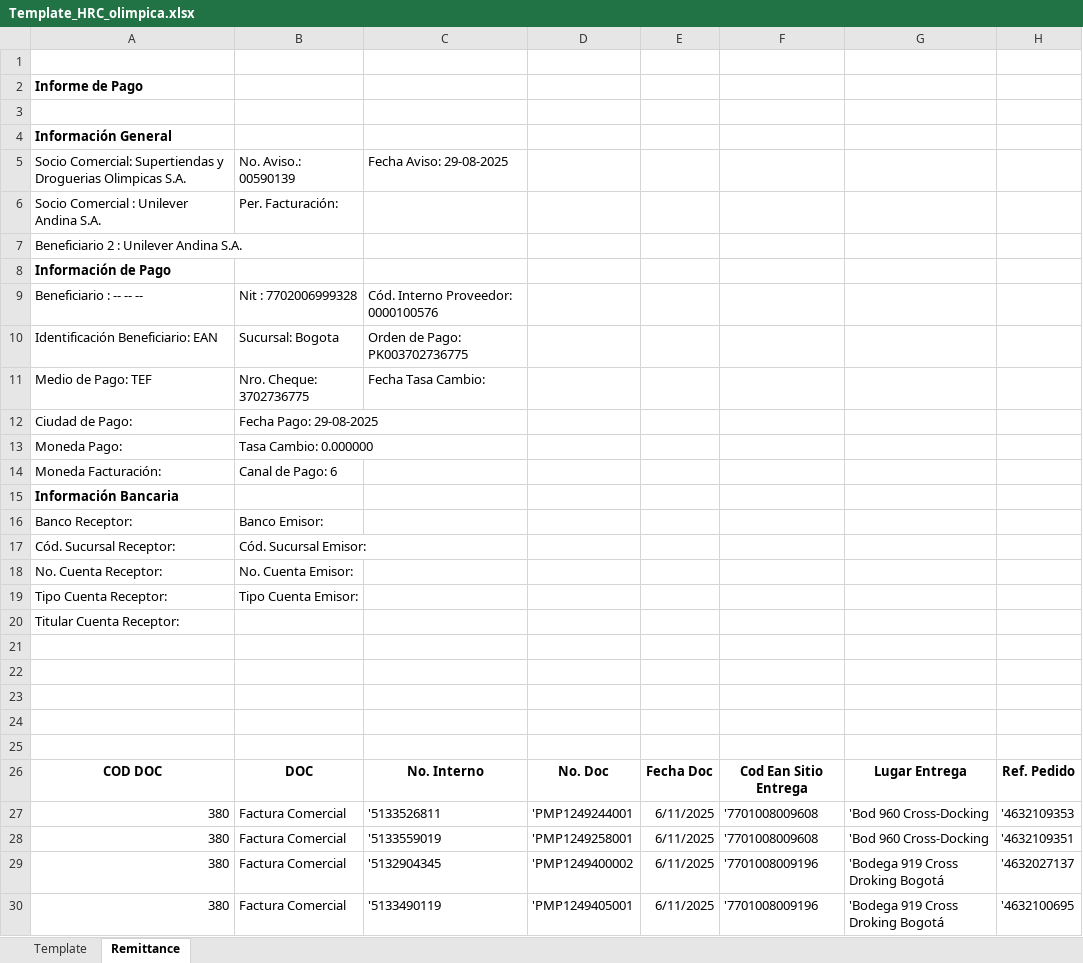
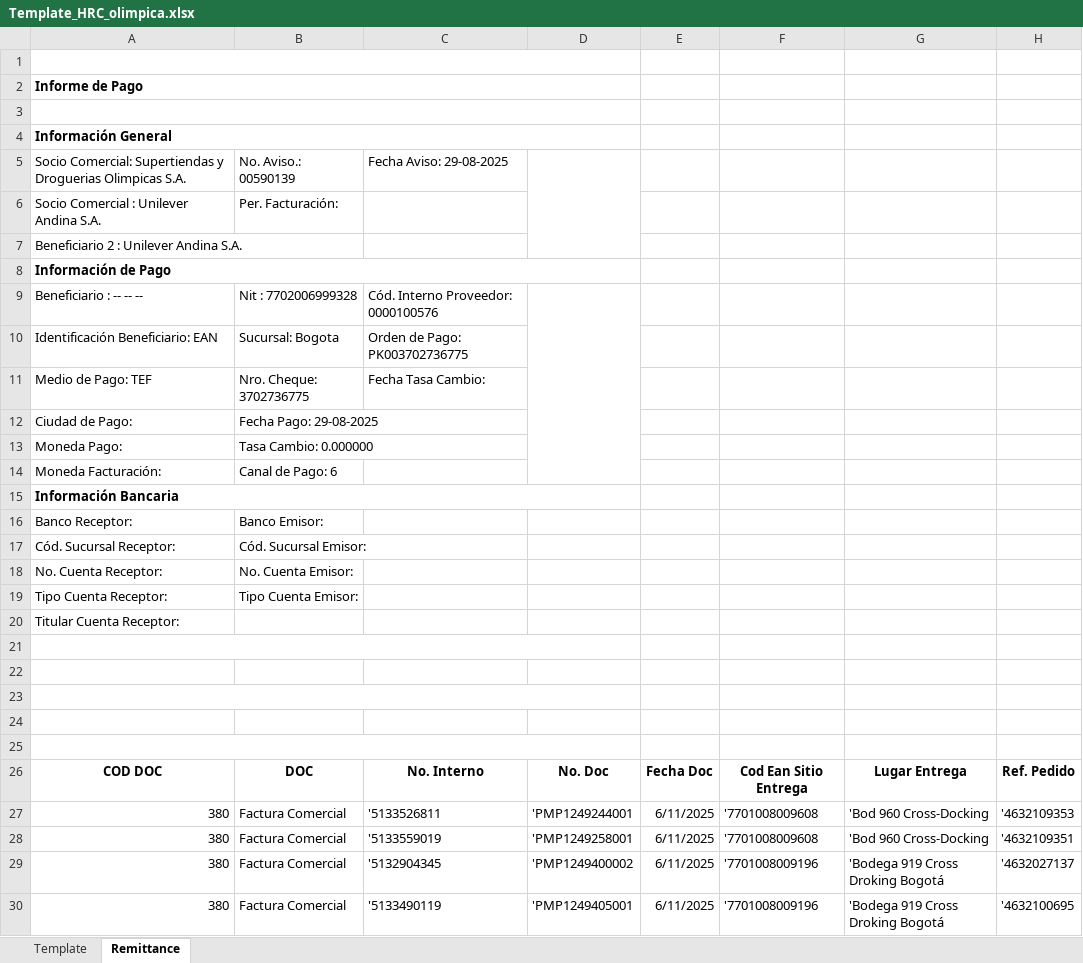
Before and after one commit to svbdatavision/Unilever_Collect_Digital, an Excel workbook: Archivos/Template/Template_HRC_olimpica.xlsx, sheet Remittance, drawn as a sheet; only a part is shown; values as stored, in another font and other column widths than the file's, no borders; the diff names each change by its address in the sheet, - before the commit and + after, or states it on an @@ line.

```diff
--- a/Archivos/Template/Template_HRC_olimpica.xlsx (sheet Remittance)
+++ b/Archivos/Template/Template_HRC_olimpica.xlsx (sheet Remittance)
+A1:D1 merged
+A2:D2 merged
+A3:D3 merged
+A4:D4 merged
+D5:D7 merged
+A8:D8 merged
+D9:D14 merged
+A15:D15 merged
+A21:D21 merged
+A23:D23 merged
+A25:D25 merged
```
Also changed, not shown: sheet Template, Archivos/Template/Template_HRC_Farmatodo.xlsx, 41 other files.
